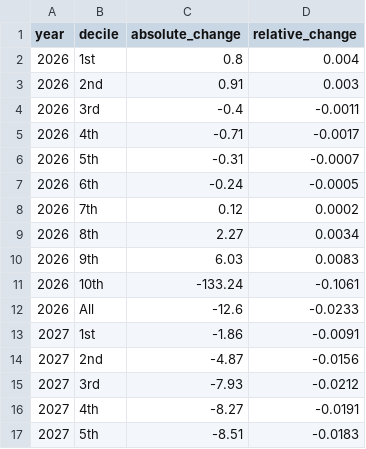
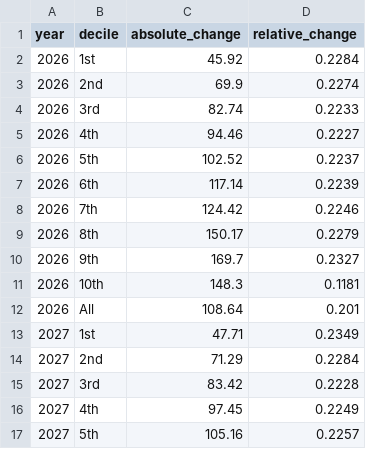
Before and after one commit to PolicyEngine/uk-spring-statement-2026, a CSV file: public/data/distributional_impact.csv, drawn as a sheet; only a part is shown; the diff covers the shown part only.

```diff
--- a/public/data/distributional_impact.csv
+++ b/public/data/distributional_impact.csv
@@ -1,17 +1,17 @@
 year,decile,absolute_change,relative_change
-2026,1st,0.8,0.004
-2026,2nd,0.91,0.003
-2026,3rd,-0.4,-0.0011
-2026,4th,-0.71,-0.0017
-2026,5th,-0.31,-0.0007
-2026,6th,-0.24,-0.0005
-2026,7th,0.12,0.0002
-2026,8th,2.27,0.0034
-2026,9th,6.03,0.0083
-2026,10th,-133.24,-0.1061
-2026,All,-12.6,-0.0233
-2027,1st,-1.86,-0.0091
-2027,2nd,-4.87,-0.0156
-2027,3rd,-7.93,-0.0212
-2027,4th,-8.27,-0.0191
-2027,5th,-8.51,-0.0183
+2026,1st,45.92,0.2284
+2026,2nd,69.9,0.2274
+2026,3rd,82.74,0.2233
+2026,4th,94.46,0.2227
+2026,5th,102.52,0.2237
+2026,6th,117.14,0.2239
+2026,7th,124.42,0.2246
+2026,8th,150.17,0.2279
+2026,9th,169.7,0.2327
+2026,10th,148.3,0.1181
+2026,All,108.64,0.201
+2027,1st,47.71,0.2349
+2027,2nd,71.29,0.2284
+2027,3rd,83.42,0.2228
+2027,4th,97.45,0.2249
+2027,5th,105.16,0.2257
```
Also changed, not shown: 78 edited cells elsewhere in this file, public/data/detailed_budgetary_impact.csv, public/data/household_scatter.csv, 9 other files.
